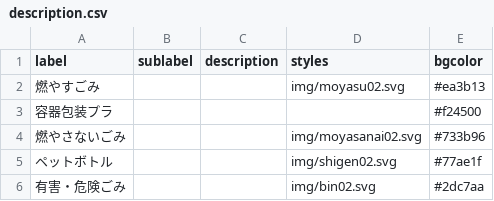
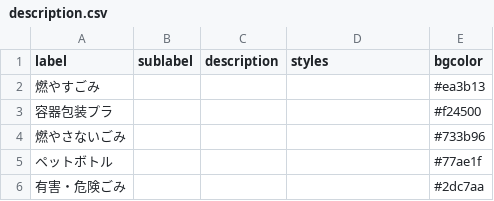
Before and after one commit to neggo/5374, a CSV file: data/description.csv, drawn as a sheet.

Commit message:
Update description.csv

```diff
--- a/data/description.csv
+++ b/data/description.csv
@@ -1,6 +1,6 @@
 label,sublabel,description,styles,bgcolor
-燃やすごみ,,,img/moyasu02.svg,#ea3b13
+燃やすごみ,,,,#ea3b13
 容器包装プラ,,,,#f24500
-燃やさないごみ,,,img/moyasanai02.svg,#733b96
-ペットボトル,,,img/shigen02.svg,#77ae1f
-有害・危険ごみ,,,img/bin02.svg,#2dc7aa
+燃やさないごみ,,,,#733b96
+ペットボトル,,,,#77ae1f
+有害・危険ごみ,,,,#2dc7aa
```
